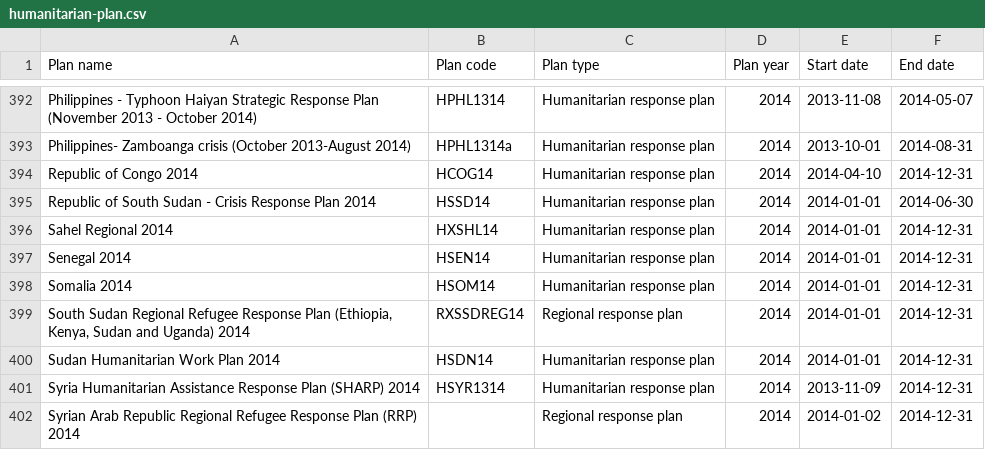
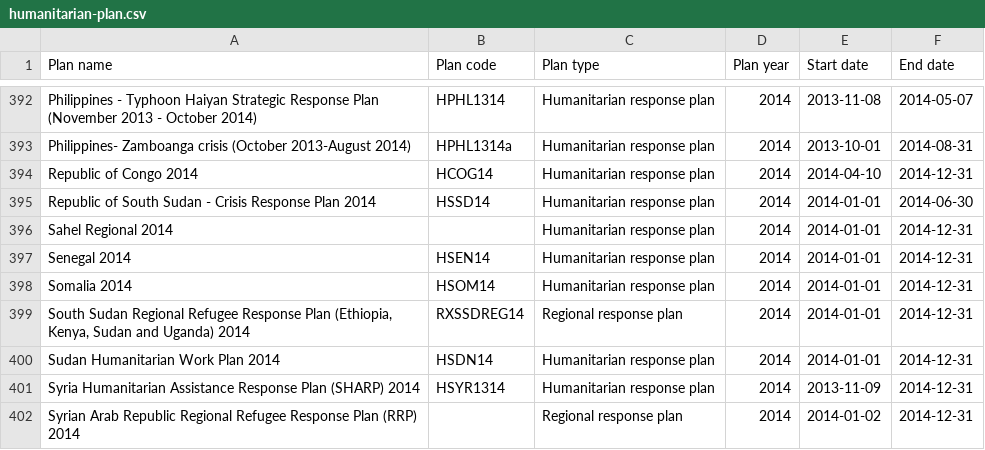
Before and after one commit to codeforIATI/humanitarian-plan-codelist, a CSV file: humanitarian-plan.csv, drawn as a sheet; only a part is shown, gaps mark what is left out; the diff covers the shown part only.

```diff
--- a/humanitarian-plan.csv
+++ b/humanitarian-plan.csv
@@ -395,3 +395,3 @@ Republic of Congo 2014,HCOG14,Humanitarian response plan,2014,2014-04-10,2014-12
 Republic of South Sudan - Crisis Response Plan 2014,HSSD14,Humanitarian response plan,2014,2014-01-01,2014-06-30
-Sahel Regional 2014,HXSHL14,Humanitarian response plan,2014,2014-01-01,2014-12-31
+Sahel Regional 2014,,Humanitarian response plan,2014,2014-01-01,2014-12-31
 Senegal 2014,HSEN14,Humanitarian response plan,2014,2014-01-01,2014-12-31
```
Also changed, not shown: 7 edited cells elsewhere in this file.
